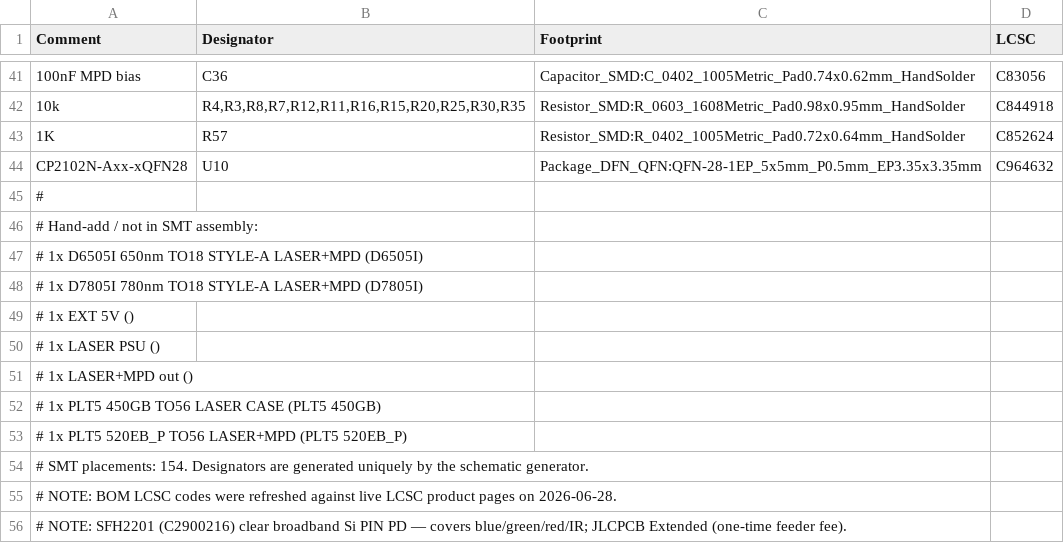
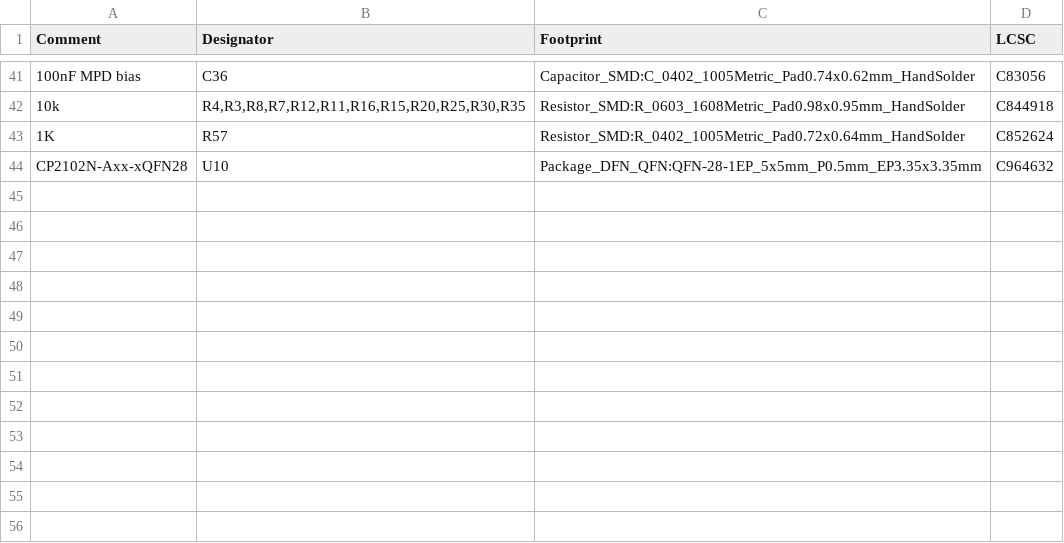
Before and after one commit to physiii/vivonics-bench, a CSV file: circuits/laser_controller_bom_jlcpcb.csv, drawn as a sheet; only a part is shown, gaps mark what is left out; the diff names each change by its address in the sheet, - before the commit and + after, or states it on an @@ line.

Commit message:
save current laser controller recovery state

```diff
--- a/circuits/laser_controller_bom_jlcpcb.csv
+++ b/circuits/laser_controller_bom_jlcpcb.csv
-row 45: #
-row 46: # Hand-add / not in SMT assembly:
-row 47: # 1x D6505I 650nm TO18 STYLE-A LASER+MPD (D6505I)
-row 48: # 1x D7805I 780nm TO18 STYLE-A LASER+MPD (D7805I)
-row 49: # 1x EXT 5V ()
-row 50: # 1x LASER PSU ()
-row 51: # 1x LASER+MPD out ()
-row 52: # 1x PLT5 450GB TO56 LASER CASE (PLT5 450GB)
-row 53: # 1x PLT5 520EB_P TO56 LASER+MPD (PLT5 520EB_P)
-row 54: # SMT placements: 154. Designators are generated uniquely by the schematic generator.
-row 55: # NOTE: BOM LCSC codes were refreshed against live LCSC product pages on 2026-06-28.
-row 56: # NOTE: SFH2201 (C2900216) clear broadband Si PIN PD — covers blue/green/red/IR; JLCPCB Extended (one-time feeder fee).
```
Also changed, not shown: 44 other files.
